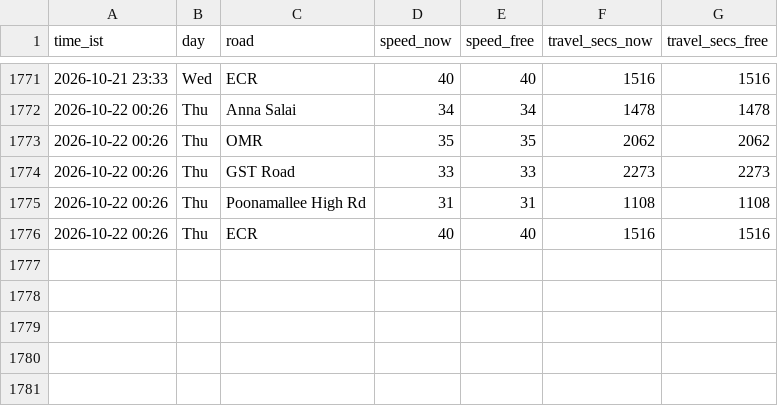
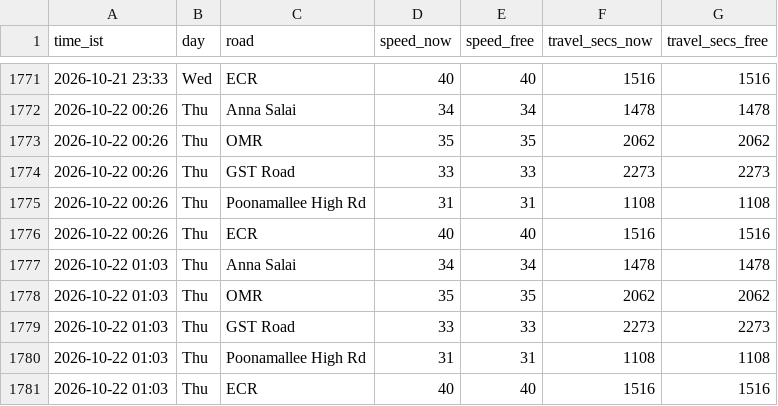
Before and after one commit to kannacodrex/chennai-traffic, a CSV file: data/readings.csv, drawn as a sheet; only a part is shown, gaps mark what is left out; the diff names each change by its address in the sheet, - before the commit and + after, or states it on an @@ line.

Commit message:
Add readings

```diff
--- a/data/readings.csv
+++ b/data/readings.csv
+row 1777: 2026-10-22 01:03 | Thu | Anna Salai | 34 | 34 | 1478 | 1478
+row 1778: 2026-10-22 01:03 | Thu | OMR | 35 | 35 | 2062 | 2062
+row 1779: 2026-10-22 01:03 | Thu | GST Road | 33 | 33 | 2273 | 2273
+row 1780: 2026-10-22 01:03 | Thu | Poonamallee High Rd | 31 | 31 | 1108 | 1108
+row 1781: 2026-10-22 01:03 | Thu | ECR | 40 | 40 | 1516 | 1516
```
